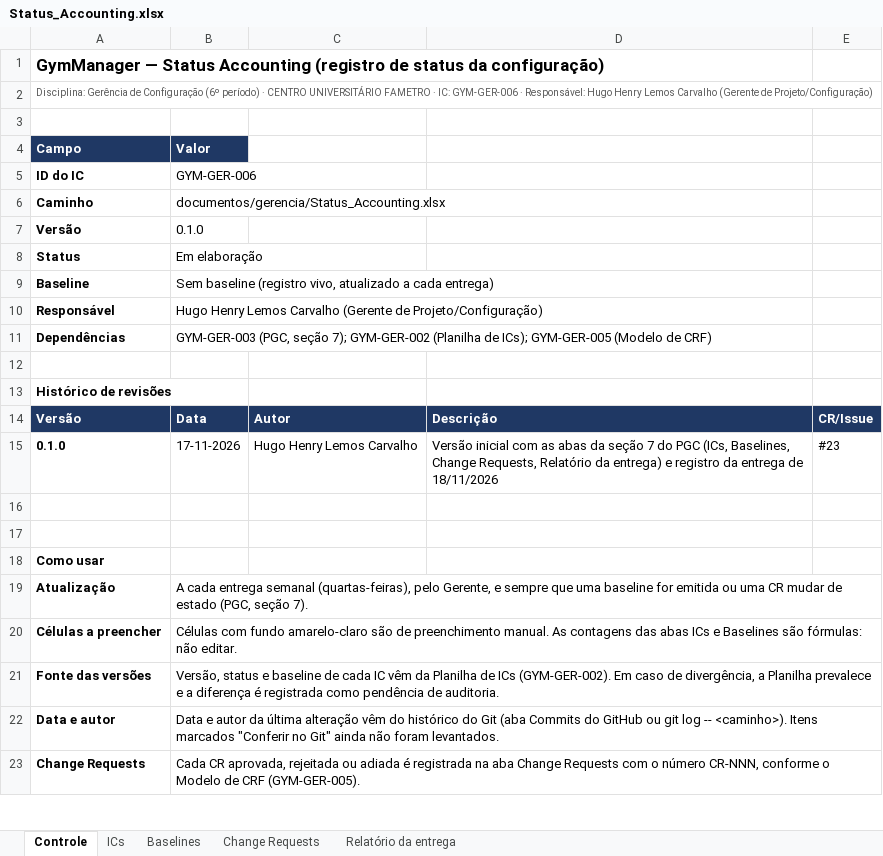
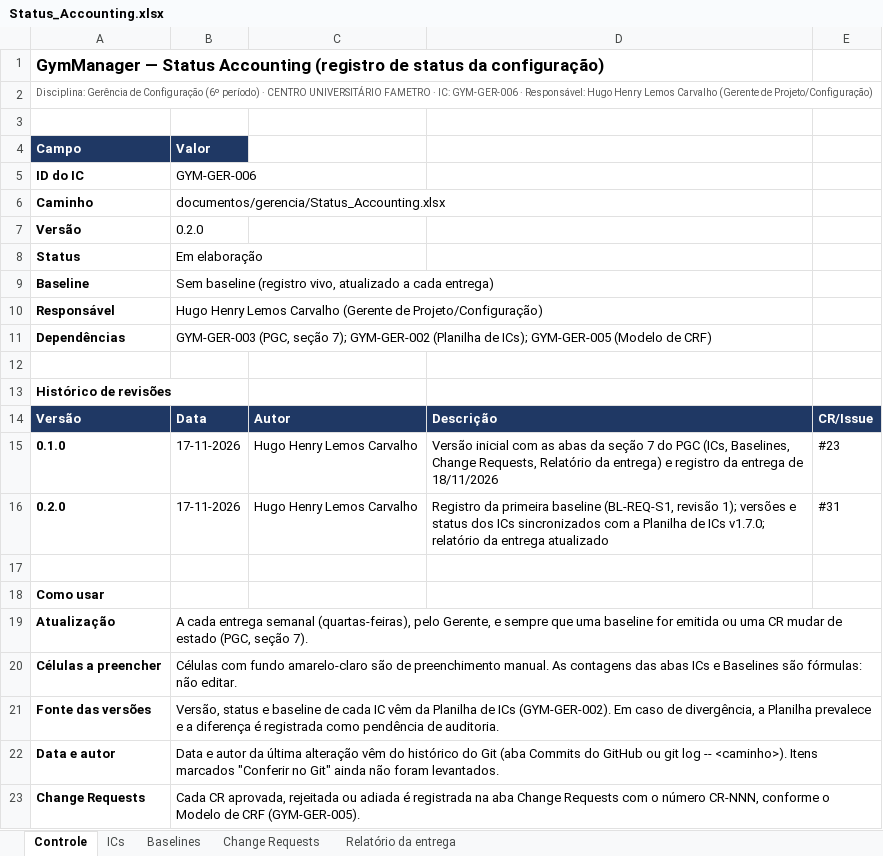
Before and after one commit to HugoHenryLms/GymManager, an Excel workbook: documentos/gerencia/Status_Accounting.xlsx, sheet Controle, drawn as a sheet; only a part is shown; values as stored, in another font and other column widths than the file's, no borders; the diff names each change by its address in the sheet, - before the commit and + after, or states it on an @@ line.

Commit message:
docs: registra baseline BL-REQ-S1 na Planilha de ICs v1.7.0 e no Status Accounting v0.2.0 (#31)

```diff
--- a/documentos/gerencia/Status_Accounting.xlsx (sheet Controle)
+++ b/documentos/gerencia/Status_Accounting.xlsx (sheet Controle)
-B7 (Valor): 0.1.0
+B7 (Valor): 0.2.0
-row 16: (empty)
+row 16: 0.2.0 | 17-11-2026 | Hugo Henry Lemos Carvalho | Registro da primeira baseline (BL-REQ-S1, revisão 1); versões e status dos ICs sincronizados com a Planilha de ICs v1.7.0; relatório da entrega atualizado | #31
```
Also changed, not shown: sheet ICs, sheet Baselines, sheet Relatório da entrega, documentos/gerencia/Planilha_Controle_de_ICs.xlsx.
